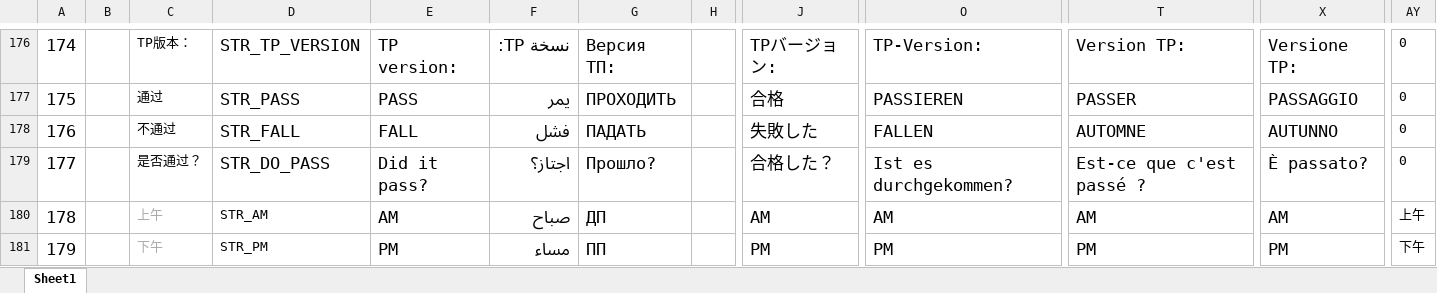
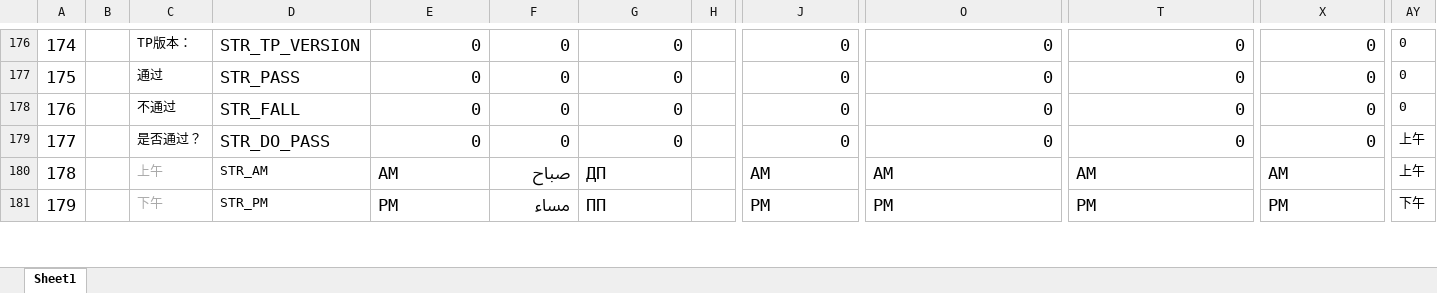
Before and after one commit to zzp2233/569x_AI_AB281GA, an Excel workbook: ute/ui_config_patch/AB281/defaultLanguage/input.xlsx, sheet Sheet1, drawn as a sheet; only a part is shown, gaps mark what is left out; values as stored, in another font and other column widths than the file's, no borders; the diff covers the shown part only; the diff names each change by its address in the sheet, - before the commit and + after, or states it on an @@ line.

```diff
--- a/ute/ui_config_patch/AB281/defaultLanguage/input.xlsx (sheet Sheet1)
+++ b/ute/ui_config_patch/AB281/defaultLanguage/input.xlsx (sheet Sheet1)
-E176: TP version:
+E176: 0
-F176: نسخة TP:
+F176: 0
-G176: Версия ТП:
+G176: 0
-J176: TPバージョン:
+J176: 0
-O176: TP-Version:
+O176: 0
-T176: Version TP:
+T176: 0
-X176: Versione TP:
+X176: 0
-E177: PASS
+E177: 0
-F177: يمر
+F177: 0
-G177: ПРОХОДИТЬ
+G177: 0
-J177: 合格
+J177: 0
-O177: PASSIEREN
+O177: 0
-T177: PASSER
+T177: 0
-X177: PASSAGGIO
+X177: 0
-E178: FALL
+E178: 0
-F178: فشل
+F178: 0
-G178: ПАДАТЬ
+G178: 0
-J178: 失敗した
+J178: 0
-O178: FALLEN
+O178: 0
-T178: AUTOMNE
+T178: 0
-X178: AUTUNNO
+X178: 0
-E179: Did it pass?
+E179: 0
-F179: اجتاز؟
+F179: 0
-G179: Прошло?
+G179: 0
-J179: 合格した？
+J179: 0
-O179: Ist es durchgekommen?
+O179: 0
-T179: Est-ce que c'est passé ?
+T179: 0
-X179: È passato?
+X179: 0
-AY179: 0
+AY179: 上午
```
Also changed, not shown: 10 added rows, 6 removed rows, 72 edited cells and cell formats elsewhere in this sheet, 56 other files.
